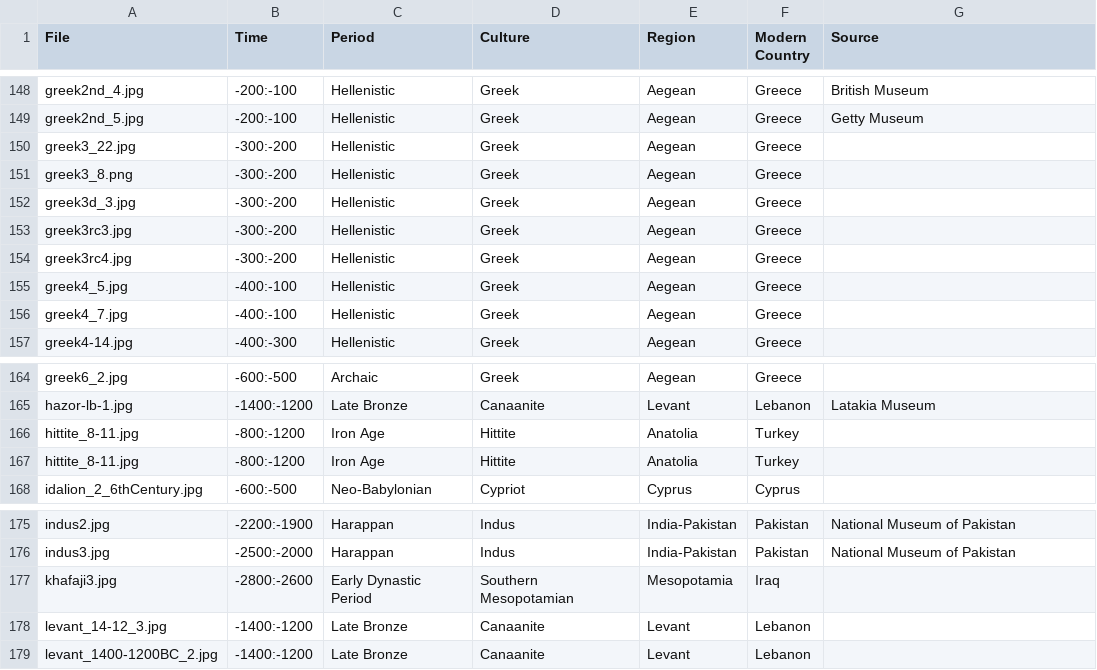
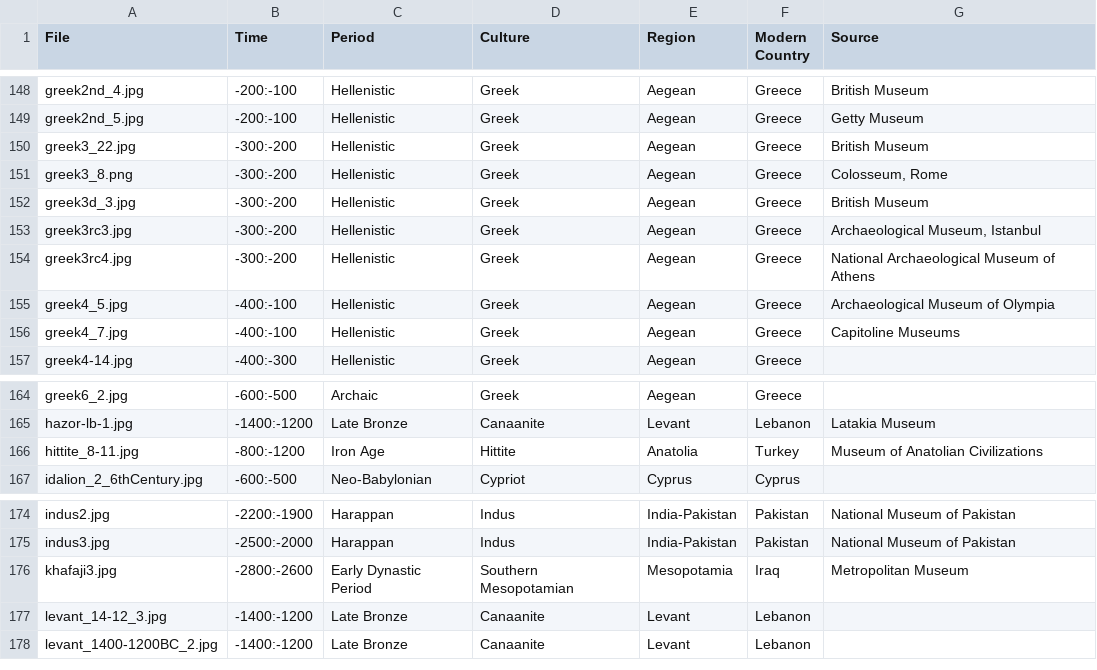
Before and after one commit to maltaweel/ImageComparison, a CSV file: image_data/imageLink.csv, drawn as a sheet; only a part is shown, gaps mark what is left out.

```diff
--- a/image_data/imageLink.csv
+++ b/image_data/imageLink.csv
@@ -149,9 +149,9 @@
 "greek2nd_5.jpg","-200:-100","Hellenistic","Greek","Aegean","Greece","Getty Museum"
-"greek3_22.jpg","-300:-200","Hellenistic","Greek","Aegean","Greece",
-"greek3_8.png","-300:-200","Hellenistic","Greek","Aegean","Greece",
-"greek3d_3.jpg","-300:-200","Hellenistic","Greek","Aegean","Greece",
-"greek3rc3.jpg","-300:-200","Hellenistic","Greek","Aegean","Greece",
-"greek3rc4.jpg","-300:-200","Hellenistic","Greek","Aegean","Greece",
-"greek4_5.jpg","-400:-100","Hellenistic","Greek","Aegean","Greece",
-"greek4_7.jpg","-400:-100","Hellenistic","Greek","Aegean","Greece",
+"greek3_22.jpg","-300:-200","Hellenistic","Greek","Aegean","Greece","British Museum"
+"greek3_8.png","-300:-200","Hellenistic","Greek","Aegean","Greece","Colosseum, Rome"
+"greek3d_3.jpg","-300:-200","Hellenistic","Greek","Aegean","Greece","British Museum"
+"greek3rc3.jpg","-300:-200","Hellenistic","Greek","Aegean","Greece","Archaeological Museum, Istanbul"
+"greek3rc4.jpg","-300:-200","Hellenistic","Greek","Aegean","Greece","National Archaeological Museum of Athens"
+"greek4_5.jpg","-400:-100","Hellenistic","Greek","Aegean","Greece","Archaeological Museum of Olympia"
+"greek4_7.jpg","-400:-100","Hellenistic","Greek","Aegean","Greece","Capitoline Museums"
 "greek4-14.jpg","-400:-300","Hellenistic","Greek","Aegean","Greece",
@@ -165,4 +165,3 @@
 "hazor-lb-1.jpg","-1400:-1200","Late Bronze","Canaanite","Levant","Lebanon","Latakia Museum"
-"hittite_8-11.jpg","-800:-1200","Iron Age","Hittite","Anatolia","Turkey",
-"hittite_8-11.jpg","-800:-1200","Iron Age","Hittite","Anatolia","Turkey",
+"hittite_8-11.jpg","-800:-1200","Iron Age","Hittite","Anatolia","Turkey","Museum of Anatolian Civilizations"
 "idalion_2_6thCentury.jpg","-600:-500","Neo-Babylonian","Cypriot","Cyprus","Cyprus",
@@ -176,3 +175,3 @@
 "indus3.jpg","-2500:-2000","Harappan","Indus","India-Pakistan","Pakistan","National Museum of Pakistan"
-"khafaji3.jpg","-2800:-2600","Early Dynastic Period","Southern Mesopotamian","Mesopotamia","Iraq",
+"khafaji3.jpg","-2800:-2600","Early Dynastic Period","Southern Mesopotamian","Mesopotamia","Iraq","Metropolitan Museum"
 "levant_14-12_3.jpg","-1400:-1200","Late Bronze","Canaanite","Levant","Lebanon",
```
Also changed, not shown: 8 other files.
